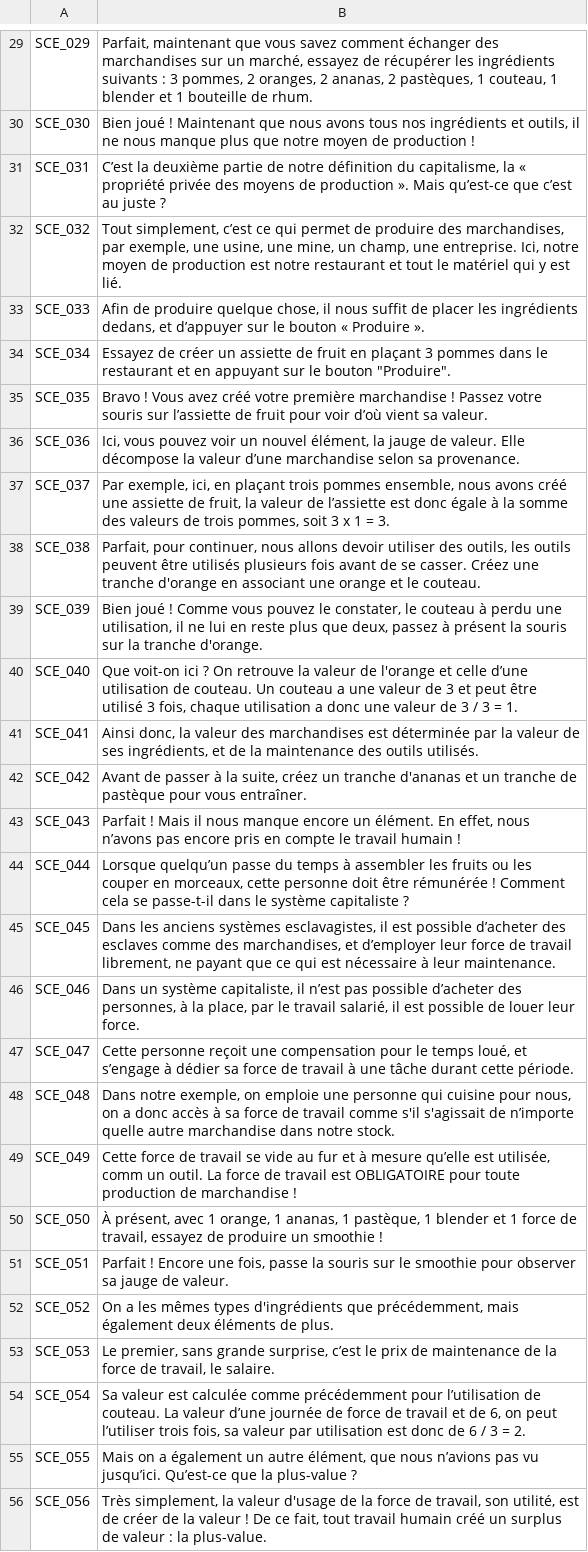
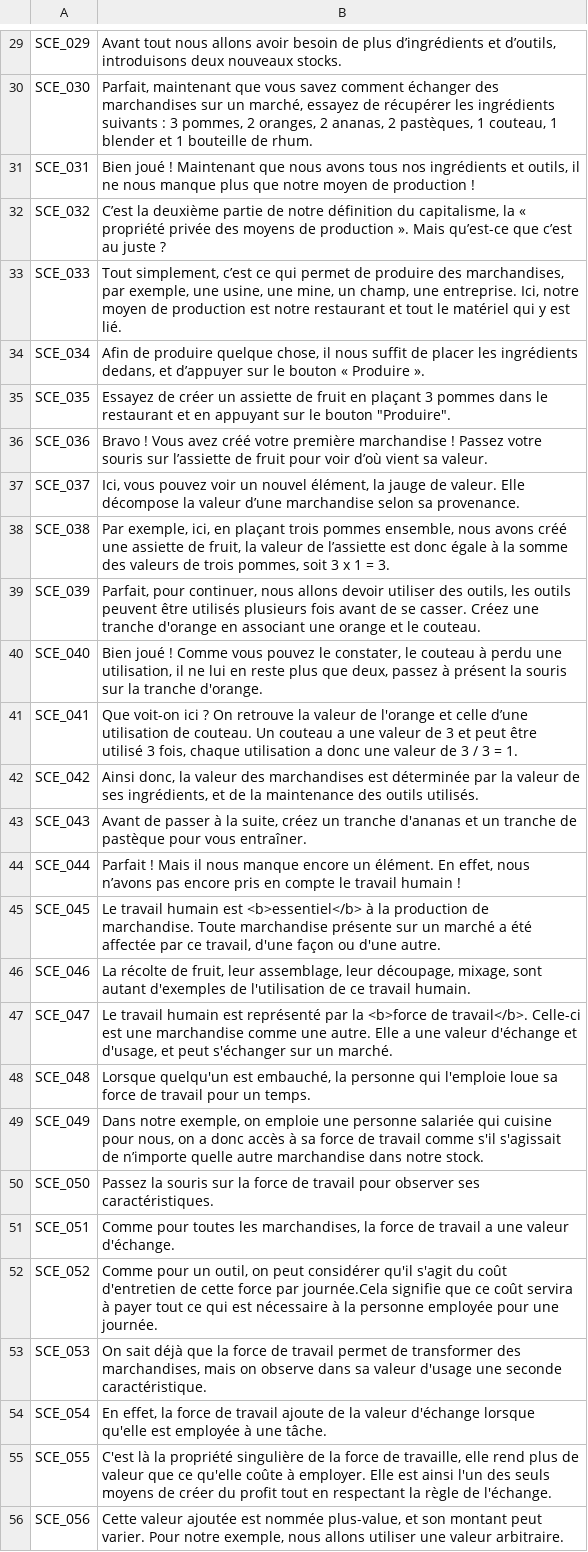
Before and after one commit to Cramena/DasKapital, a CSV file: DasKapital/Assets/Resources/DK_Scenario - Main.csv, drawn as a sheet; only a part is shown, gaps mark what is left out; the diff covers the shown part only; the diff names each change by its address in the sheet, - before the commit and + after, or states it on an @@ line.

Commit message:
!Text intro & outro edits, +infopanel lock

```diff
--- a/DasKapital/Assets/Resources/DK_Scenario - Main.csv
+++ b/DasKapital/Assets/Resources/DK_Scenario - Main.csv
-B29: Parfait, maintenant que vous savez comment échanger des marchandises sur un marché, essayez de récupérer les ingrédients suivants : 3 pommes, 2 oranges, 2 ananas, 2 pastèques, 1 couteau, 1 blender et 1 bouteille de rhum.
+B29: Avant tout nous allons avoir besoin de plus d’ingrédients et d’outils, introduisons deux nouveaux stocks.
-B30: Bien joué ! Maintenant que nous avons tous nos ingrédients et outils, il ne nous manque plus que notre moyen de production !
+B30: Parfait, maintenant que vous savez comment échanger des marchandises sur un marché, essayez de récupérer les ingrédients suivants : 3 pommes, 2 oranges, 2 ananas, 2 pastèques, 1 couteau, 1 blender et 1 bouteille de rhum.
-B31: C’est la deuxième partie de notre définition du capitalisme, la « propriété privée des moyens de production ». Mais qu’est-ce que c’est au juste ?
+B31: Bien joué ! Maintenant que nous avons tous nos ingrédients et outils, il ne nous manque plus que notre moyen de production !
-B32: Tout simplement, c’est ce qui permet de produire des marchandises, par exemple, une usine, une mine, un champ, une entreprise. Ici, notre moyen de production est notre restaurant et tout le matériel qui y est lié.
+B32: C’est la deuxième partie de notre définition du capitalisme, la « propriété privée des moyens de production ». Mais qu’est-ce que c’est au juste ?
-B33: Afin de produire quelque chose, il nous suffit de placer les ingrédients dedans, et d’appuyer sur le bouton « Produire ».
+B33: Tout simplement, c’est ce qui permet de produire des marchandises, par exemple, une usine, une mine, un champ, une entreprise. Ici, notre moyen de production est notre restaurant et tout le matériel qui y est lié.
-B34: Essayez de créer un assiette de fruit en plaçant 3 pommes dans le restaurant et en appuyant sur le bouton "Produire".
+B34: Afin de produire quelque chose, il nous suffit de placer les ingrédients dedans, et d’appuyer sur le bouton « Produire ».
-B35: Bravo ! Vous avez créé votre première marchandise ! Passez votre souris sur l’assiette de fruit pour voir d’où vient sa valeur.
+B35: Essayez de créer un assiette de fruit en plaçant 3 pommes dans le restaurant et en appuyant sur le bouton "Produire".
-B36: Ici, vous pouvez voir un nouvel élément, la jauge de valeur. Elle décompose la valeur d’une marchandise selon sa provenance.
+B36: Bravo ! Vous avez créé votre première marchandise ! Passez votre souris sur l’assiette de fruit pour voir d’où vient sa valeur.
-B37: Par exemple, ici, en plaçant trois pommes ensemble, nous avons créé une assiette de fruit, la valeur de l’assiette est donc égale à la somme des valeurs de trois pommes, soit 3 x 1 = 3.
+B37: Ici, vous pouvez voir un nouvel élément, la jauge de valeur. Elle décompose la valeur d’une marchandise selon sa provenance.
-B38: Parfait, pour continuer, nous allons devoir utiliser des outils, les outils peuvent être utilisés plusieurs fois avant de se casser. Créez une tranche d'orange en associant une orange et le couteau.
+B38: Par exemple, ici, en plaçant trois pommes ensemble, nous avons créé une assiette de fruit, la valeur de l’assiette est donc égale à la somme des valeurs de trois pommes, soit 3 x 1 = 3.
-B39: Bien joué ! Comme vous pouvez le constater, le couteau à perdu une utilisation, il ne lui en reste plus que deux, passez à présent la souris sur la tranche d'orange.
+B39: Parfait, pour continuer, nous allons devoir utiliser des outils, les outils peuvent être utilisés plusieurs fois avant de se casser. Créez une tranche d'orange en associant une orange et le couteau.
-B40: Que voit-on ici ? On retrouve la valeur de l'orange et celle d’une utilisation de couteau. Un couteau a une valeur de 3 et peut être utilisé 3 fois, chaque utilisation a donc une valeur de 3 / 3 = 1.
+B40: Bien joué ! Comme vous pouvez le constater, le couteau à perdu une utilisation, il ne lui en reste plus que deux, passez à présent la souris sur la tranche d'orange.
-B41: Ainsi donc, la valeur des marchandises est déterminée par la valeur de ses ingrédients, et de la maintenance des outils utilisés.
+B41: Que voit-on ici ? On retrouve la valeur de l'orange et celle d’une utilisation de couteau. Un couteau a une valeur de 3 et peut être utilisé 3 fois, chaque utilisation a donc une valeur de 3 / 3 = 1.
-B42: Avant de passer à la suite, créez un tranche d'ananas et un tranche de pastèque pour vous entraîner.
+B42: Ainsi donc, la valeur des marchandises est déterminée par la valeur de ses ingrédients, et de la maintenance des outils utilisés.
-B43: Parfait ! Mais il nous manque encore un élément. En effet, nous n’avons pas encore pris en compte le travail humain !
+B43: Avant de passer à la suite, créez un tranche d'ananas et un tranche de pastèque pour vous entraîner.
-B44: Lorsque quelqu’un passe du temps à assembler les fruits ou les couper en morceaux, cette personne doit être rémunérée ! Comment cela se passe-t-il dans le système capitaliste ?
+B44: Parfait ! Mais il nous manque encore un élément. En effet, nous n’avons pas encore pris en compte le travail humain !
-B45: Dans les anciens systèmes esclavagistes, il est possible d’acheter des esclaves comme des marchandises, et d’employer leur force de travail librement, ne payant que ce qui est nécessaire à leur maintenance.
+B45: Le travail humain est <b>essentiel</b> à la production de marchandise. Toute marchandise présente sur un marché a été affectée par ce travail, d'une façon ou d'une autre.
-B46: Dans un système capitaliste, il n’est pas possible d’acheter des personnes, à la place, par le travail salarié, il est possible de louer leur force.
+B46: La récolte de fruit, leur assemblage, leur découpage, mixage, sont autant d'exemples de l'utilisation de ce travail humain.
-B47: Cette personne reçoit une compensation pour le temps loué, et s’engage à dédier sa force de travail à une tâche durant cette période.
+B47: Le travail humain est représenté par la <b>force de travail</b>. Celle-ci est une marchandise comme une autre. Elle a une valeur d'échange et d'usage, et peut s'échanger sur un marché.
-B48: Dans notre exemple, on emploie une personne qui cuisine pour nous, on a donc accès à sa force de travail comme s'il s'agissait de n’importe quelle autre marchandise dans notre stock.
+B48: Lorsque quelqu'un est embauché, la personne qui l'emploie loue sa force de travail pour un temps.
-B49: Cette force de travail se vide au fur et à mesure qu’elle est utilisée, comm un outil. La force de travail est OBLIGATOIRE pour toute production de marchandise !
+B49: Dans notre exemple, on emploie une personne salariée qui cuisine pour nous, on a donc accès à sa force de travail comme s'il s'agissait de n’importe quelle autre marchandise dans notre stock.
-B50: À présent, avec 1 orange, 1 ananas, 1 pastèque, 1 blender et 1 force de travail, essayez de produire un smoothie !
+B50: Passez la souris sur la force de travail pour observer ses caractéristiques.
-B51: Parfait ! Encore une fois, passe la souris sur le smoothie pour observer sa jauge de valeur.
+B51: Comme pour toutes les marchandises, la force de travail a une valeur d'échange.
-B52: On a les mêmes types d'ingrédients que précédemment, mais également deux éléments de plus.
+B52: Comme pour un outil, on peut considérer qu'il s'agit du coût d'entretien de cette force par journée.Cela signifie que ce coût servira à payer tout ce qui est nécessaire à la personne employée pour une journée.
-B53: Le premier, sans grande surprise, c’est le prix de maintenance de la force de travail, le salaire.
+B53: On sait déjà que la force de travail permet de transformer des marchandises, mais on observe dans sa valeur d'usage une seconde caractéristique.
-B54: Sa valeur est calculée comme précédemment pour l’utilisation de couteau. La valeur d’une journée de force de travail et de 6, on peut l’utiliser trois fois, sa valeur par utilisation est donc de 6 / 3 = 2.
+B54: En effet, la force de travail ajoute de la valeur d'échange lorsque qu'elle est employée à une tâche.
-B55: Mais on a également un autre élément, que nous n’avions pas vu jusqu’ici. Qu’est-ce que la plus-value ?
+B55: C'est là la propriété singulière de la force de travaille, elle rend plus de valeur que ce qu'elle coûte à employer. Elle est ainsi l'un des seuls moyens de créer du profit tout en respectant la règle de l'échange.
-B56: Très simplement, la valeur d'usage de la force de travail, son utilité, est de créer de la valeur ! De ce fait, tout travail humain créé un surplus de valeur : la plus-value.
+B56: Cette valeur ajoutée est nommée plus-value, et son montant peut varier. Pour notre exemple, nous allons utiliser une valeur arbitraire.
```
Also changed, not shown: 3 added rows and 57 edited cells elsewhere in this file, 8 other files.
